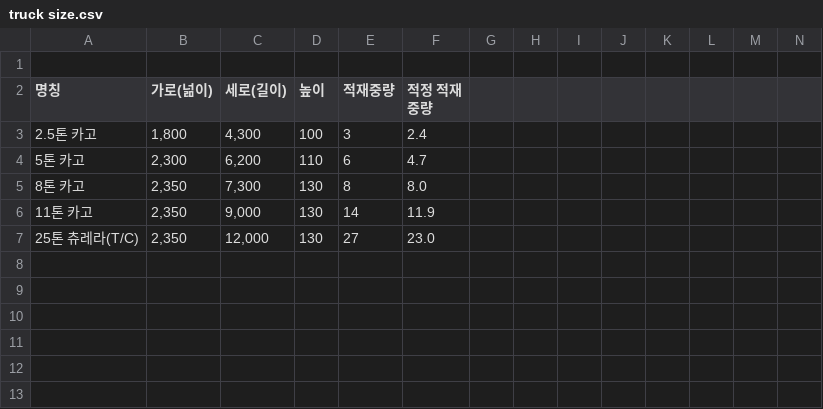
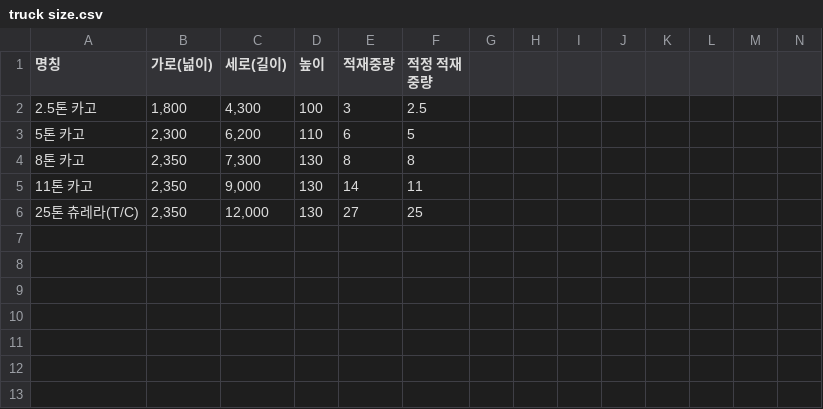
Before and after one commit to NewBig-com/Truck-Batch, a CSV file: truck size.csv, drawn as a sheet; only a part is shown; the shorter side is filled out with more unchanged rows; removed rows and columns are numbered as before the commit, all else as after; rows hold the shown columns only; the diff names each change by its address in the sheet, - before the commit and + after, or states it on an @@ line.

Commit message:
Update truck size.csv

```diff
--- a/truck size.csv
+++ b/truck size.csv
-row 1: (empty)
-F2 (적정 적재 중량): 2.4
+F2 (적정 적재 중량): 2.5
-F3 (적정 적재 중량): 4.7
+F3 (적정 적재 중량): 5
-F4 (적정 적재 중량): 8.0
+F4 (적정 적재 중량): 8
-F5 (적정 적재 중량): 11.9
+F5 (적정 적재 중량): 11
-F6 (적정 적재 중량): 23.0
+F6 (적정 적재 중량): 25
```
